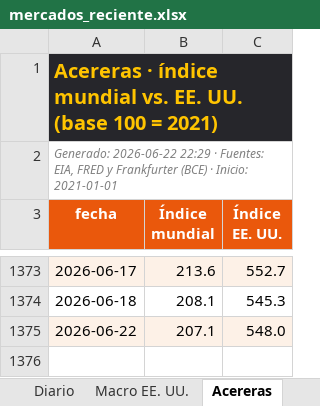
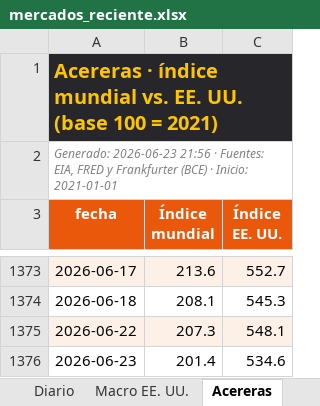
Before and after one commit to benjany2011-sys/Indicators, an Excel workbook: resultados/mercados_reciente.xlsx, sheet Acereras, drawn as a sheet; only a part is shown, gaps mark what is left out; values as stored, in another font and other column widths than the file's, no borders; the diff names each change by its address in the sheet, - before the commit and + after, or states it on an @@ line.

```diff
--- a/resultados/mercados_reciente.xlsx (sheet Acereras)
+++ b/resultados/mercados_reciente.xlsx (sheet Acereras)
-A2 (fecha): Generado: 2026-06-22 22:29 · Fuentes:…
+A2 (fecha): Generado: 2026-06-23 21:56 · Fuentes:…
-B1375 (Índice mundial): 207.1
+B1375 (Índice mundial): 207.3
-C1375 (Índice EE. UU.): 548.0
+C1375 (Índice EE. UU.): 548.1
+row 1376: 2026-06-23 | 201.4 | 534.6
```
Also changed, not shown: sheet Diario, sheet Resumen, sheet Macro EE. UU., charts or pictures, 5 other files.
